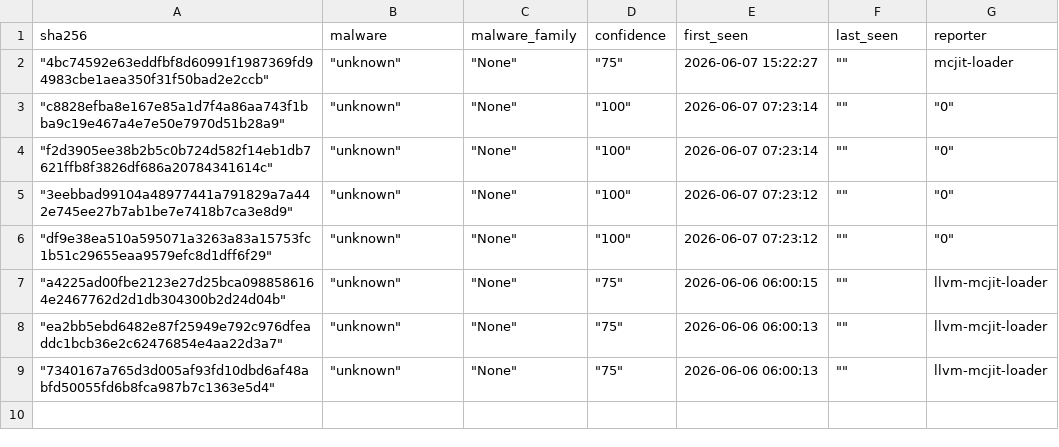
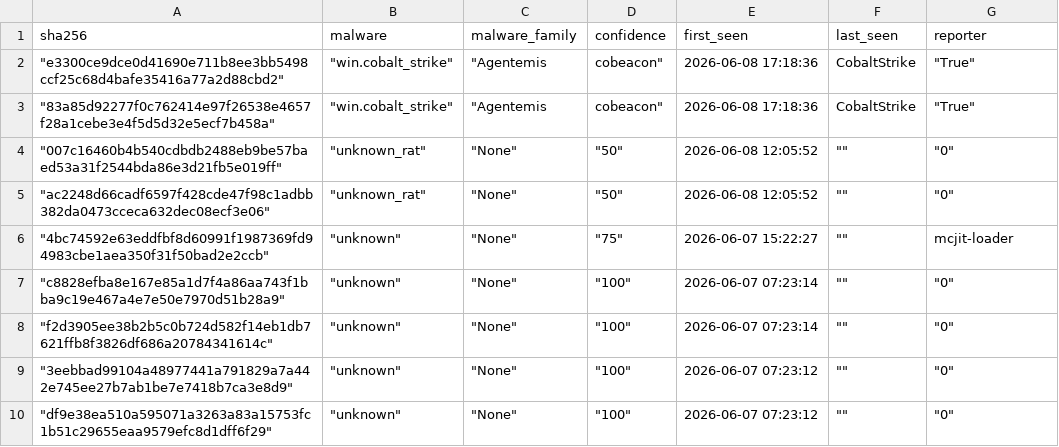
Before and after one commit to CyberArk0961/Threat-Fox-SHA256, a CSV file: output/ThreatFox_SHA256.csv, drawn as a sheet.

```diff
--- a/output/ThreatFox_SHA256.csv
+++ b/output/ThreatFox_SHA256.csv
@@ -1,2 +1,6 @@
 sha256,malware,malware_family,confidence,first_seen,last_seen,reporter
+"""e3300ce9dce0d41690e711b8ee3bb5498ccf25c68d4bafe35416a77a2d88cbd2"""," ""win.cobalt_strike"""," ""Agentemis","cobeacon""",2026-06-08 17:18:36,CobaltStrike," ""True"""
+"""83a85d92277f0c762414e97f26538e4657f28a1cebe3e4f5d5d32e5ecf7b458a"""," ""win.cobalt_strike"""," ""Agentemis","cobeacon""",2026-06-08 17:18:36,CobaltStrike," ""True"""
+"""007c16460b4b540cdbdb2488eb9be57baed53a31f2544bda86e3d21fb5e019ff"""," ""unknown_rat"""," ""None"""," ""50""",2026-06-08 12:05:52," """""," ""0"""
+"""ac2248d66cadf6597f428cde47f98c1adbb382da0473cceca632dec08ecf3e06"""," ""unknown_rat"""," ""None"""," ""50""",2026-06-08 12:05:52," """""," ""0"""
 """4bc74592e63eddfbf8d60991f1987369fd94983cbe1aea350f31f50bad2e2ccb"""," ""unknown"""," ""None"""," ""75""",2026-06-07 15:22:27," """"",mcjit-loader
@@ -6,4 +10 @@ sha256,malware,malware_family,confidence,first_seen,last_seen,reporter
 """df9e38ea510a595071a3263a83a15753fc1b51c29655eaa9579efc8d1dff6f29"""," ""unknown"""," ""None"""," ""100""",2026-06-07 07:23:12," """""," ""0"""
-"""a4225ad00fbe2123e27d25bca0988586164e2467762d2d1db304300b2d24d04b"""," ""unknown"""," ""None"""," ""75""",2026-06-06 06:00:15," """"",llvm-mcjit-loader
-"""ea2bb5ebd6482e87f25949e792c976dfeaddc1bcb36e2c62476854e4aa22d3a7"""," ""unknown"""," ""None"""," ""75""",2026-06-06 06:00:13," """"",llvm-mcjit-loader
-"""7340167a765d3d005af93fd10dbd6af48abfd50055fd6b8fca987b7c1363e5d4"""," ""unknown"""," ""None"""," ""75""",2026-06-06 06:00:13," """"",llvm-mcjit-loader
```
